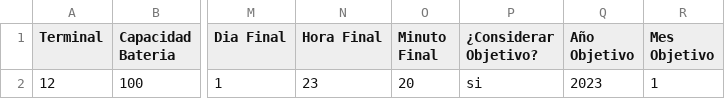
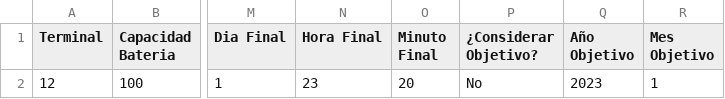
Before and after one commit to JLJ-V14/4FebCompleto, a CSV file: build/Informacion_Baterias.csv, drawn as a sheet; only a part is shown, gaps mark what is left out; the diff names each change by its address in the sheet, - before the commit and + after, or states it on an @@ line.

```diff
--- a/build/Informacion_Baterias.csv
+++ b/build/Informacion_Baterias.csv
-P2 (¿Considerar Objetivo?): si
+P2 (¿Considerar Objetivo?): No
```
Also changed, not shown: build/comprobacion_datos_baterias.csv, 42 other files.
